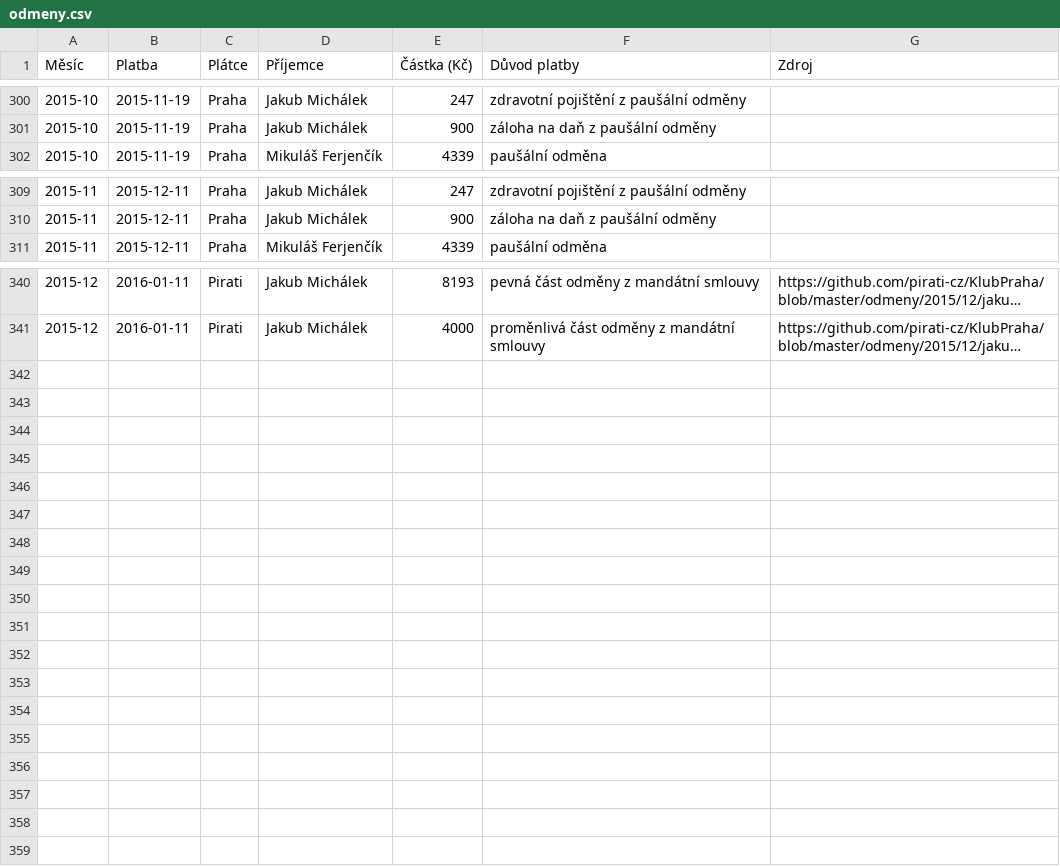
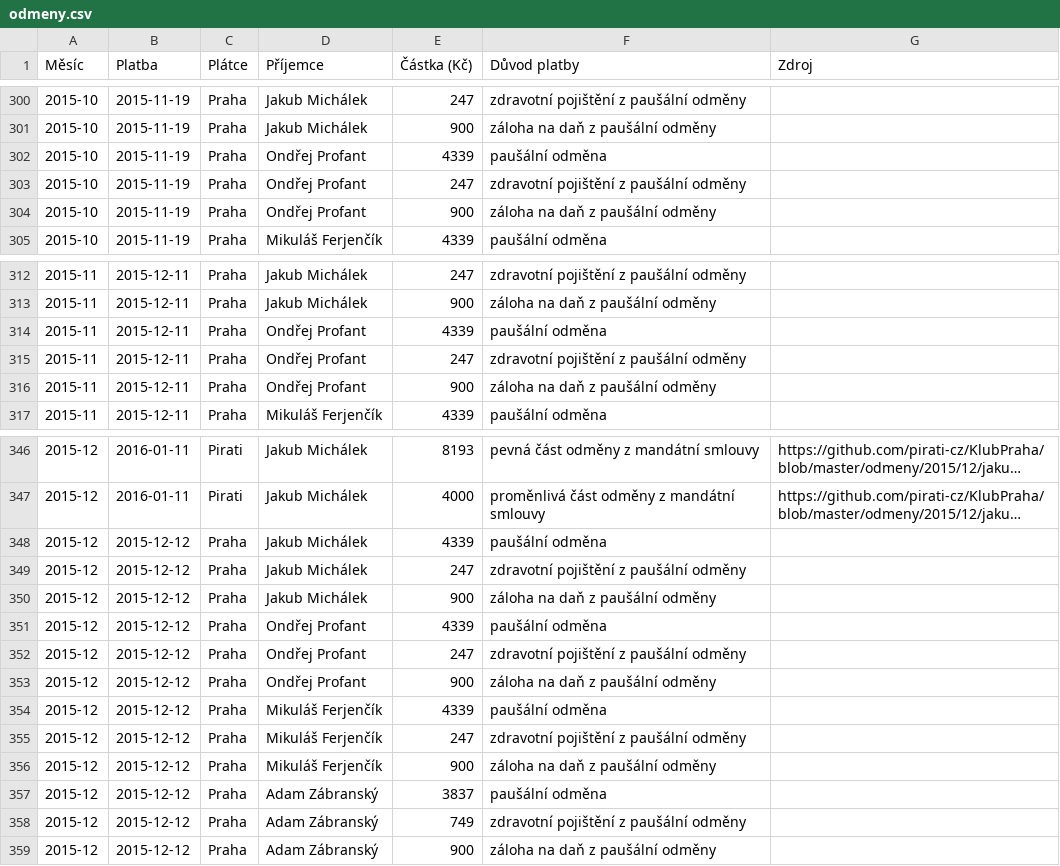
Before and after one commit to pirati-cz/KlubPraha, a CSV file: odmeny/odmeny.csv, drawn as a sheet; only a part is shown, gaps mark what is left out; long unchanged cells end in …; the diff names each change by its address in the sheet, - before the commit and + after, or states it on an @@ line.

Commit message:
Aktualizace odmen

```diff
--- a/odmeny/odmeny.csv
+++ b/odmeny/odmeny.csv
+row 302: 2015-10 | 2015-11-19 | Praha | Ondřej Profant | 4339 | paušální odměna
+row 303: 2015-10 | 2015-11-19 | Praha | Ondřej Profant | 247 | zdravotní pojištění z paušální odměny
+row 304: 2015-10 | 2015-11-19 | Praha | Ondřej Profant | 900 | záloha na daň z paušální odměny
+row 314: 2015-11 | 2015-12-11 | Praha | Ondřej Profant | 4339 | paušální odměna
+row 315: 2015-11 | 2015-12-11 | Praha | Ondřej Profant | 247 | zdravotní pojištění z paušální odměny
+row 316: 2015-11 | 2015-12-11 | Praha | Ondřej Profant | 900 | záloha na daň z paušální odměny
+row 348: 2015-12 | 2015-12-12 | Praha | Jakub Michálek | 4339 | paušální odměna
+row 349: 2015-12 | 2015-12-12 | Praha | Jakub Michálek | 247 | zdravotní pojištění z paušální odměny
+row 350: 2015-12 | 2015-12-12 | Praha | Jakub Michálek | 900 | záloha na daň z paušální odměny
+row 351: 2015-12 | 2015-12-12 | Praha | Ondřej Profant | 4339 | paušální odměna
+row 352: 2015-12 | 2015-12-12 | Praha | Ondřej Profant | 247 | zdravotní pojištění z paušální odměny
+row 353: 2015-12 | 2015-12-12 | Praha | Ondřej Profant | 900 | záloha na daň z paušální odměny
+row 354: 2015-12 | 2015-12-12 | Praha | Mikuláš Ferjenčík | 4339 | paušální odměna
+row 355: 2015-12 | 2015-12-12 | Praha | Mikuláš Ferjenčík | 247 | zdravotní pojištění z paušální odměny
+row 356: 2015-12 | 2015-12-12 | Praha | Mikuláš Ferjenčík | 900 | záloha na daň z paušální odměny
+row 357: 2015-12 | 2015-12-12 | Praha | Adam Zábranský | 3837 | paušální odměna
+row 358: 2015-12 | 2015-12-12 | Praha | Adam Zábranský | 749 | zdravotní pojištění z paušální odměny
+row 359: 2015-12 | 2015-12-12 | Praha | Adam Zábranský | 900 | záloha na daň z paušální odměny
```
